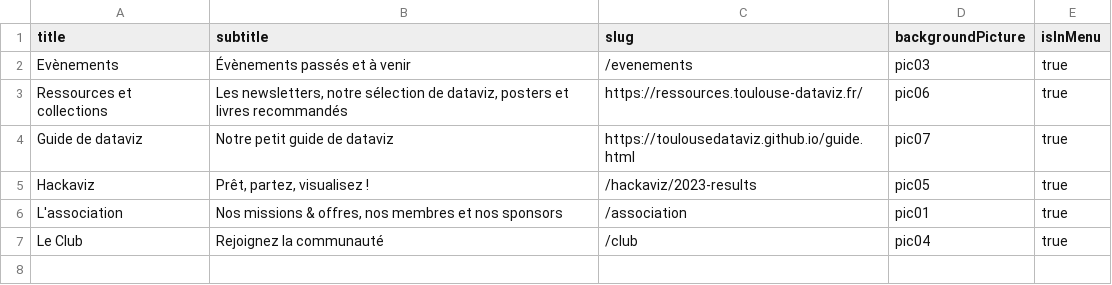
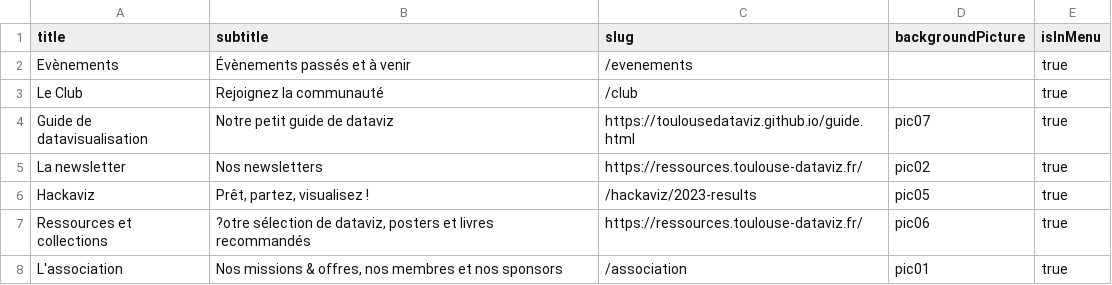
Before and after one commit to ToulouseDataViz/website, a CSV file: src/data/home_content.csv, drawn as a sheet.

```diff
--- a/src/data/home_content.csv
+++ b/src/data/home_content.csv
@@ -1,7 +1,8 @@
 title, subtitle, slug, backgroundPicture, isInMenu
-Evènements, Évènements passés et à venir, /evenements, pic03, true
-Ressources et collections, "Les newsletters, notre sélection de dataviz, posters et livres recommandés", https://ressources.toulouse-dataviz.fr/, pic06, true
-Guide de dataviz,"Notre petit guide de dataviz", https://toulousedataviz.github.io/guide.html, pic07, true
+Evènements, Évènements passés et à venir, /evenements, , true
+Le Club, Rejoignez la communauté, /club, , true
+Guide de datavisualisation,"Notre petit guide de dataviz", https://toulousedataviz.github.io/guide.html, pic07, true
+La newsletter, "Nos newsletters", https://ressources.toulouse-dataviz.fr/, pic02, true
 Hackaviz, "Prêt, partez, visualisez !", /hackaviz/2023-results, pic05, true
+Ressources et collections, "?otre sélection de dataviz, posters et livres recommandés", https://ressources.toulouse-dataviz.fr/, pic06, true
 L'association, "Nos missions & offres, nos membres et nos sponsors", /association, pic01, true
-Le Club, Rejoignez la communauté, /club, pic04, true
```
Also changed, not shown: 6 other files.
